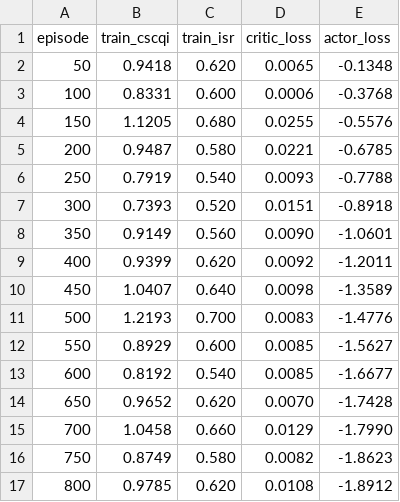
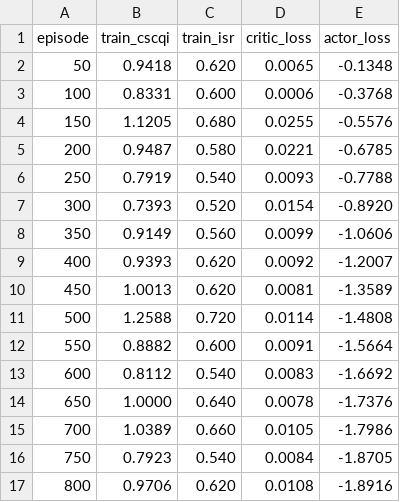
Before and after one commit to Sreekarji/cscA-hdm-reproduction, a CSV file: results/final/convergence_tpc10.csv, drawn as a sheet; only a part is shown; the diff covers the shown part only.

```diff
--- a/results/final/convergence_tpc10.csv
+++ b/results/final/convergence_tpc10.csv
@@ -6,12 +6,12 @@ episode,train_cscqi,train_isr,critic_loss,actor_loss
 250,0.7919,0.540,0.0093,-0.7788
-300,0.7393,0.520,0.0151,-0.8918
-350,0.9149,0.560,0.0090,-1.0601
-400,0.9399,0.620,0.0092,-1.2011
-450,1.0407,0.640,0.0098,-1.3589
-500,1.2193,0.700,0.0083,-1.4776
-550,0.8929,0.600,0.0085,-1.5627
-600,0.8192,0.540,0.0085,-1.6677
-650,0.9652,0.620,0.0070,-1.7428
-700,1.0458,0.660,0.0129,-1.7990
-750,0.8749,0.580,0.0082,-1.8623
-800,0.9785,0.620,0.0108,-1.8912
+300,0.7393,0.520,0.0154,-0.8920
+350,0.9149,0.560,0.0099,-1.0606
+400,0.9393,0.620,0.0092,-1.2007
+450,1.0013,0.620,0.0081,-1.3589
+500,1.2588,0.720,0.0114,-1.4808
+550,0.8882,0.600,0.0091,-1.5664
+600,0.8112,0.540,0.0083,-1.6692
+650,1.0000,0.640,0.0078,-1.7376
+700,1.0389,0.660,0.0105,-1.7986
+750,0.7923,0.540,0.0084,-1.8705
+800,0.9706,0.620,0.0108,-1.8916
```
Also changed, not shown: 15 edited cells elsewhere in this file, results/final/ablation_han.csv, results/final/convergence_tpc4.csv, 5 other files.
